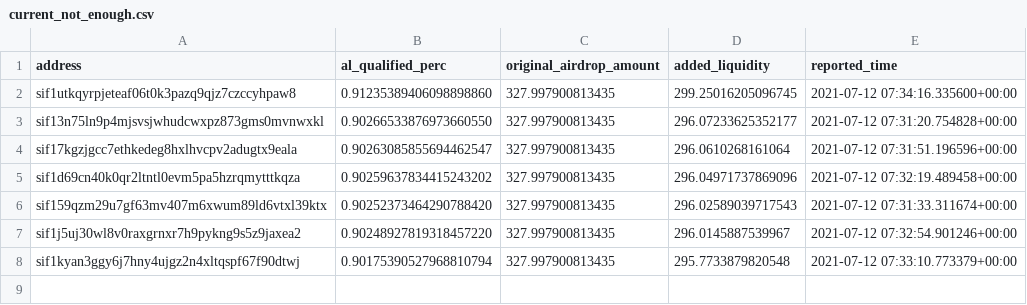
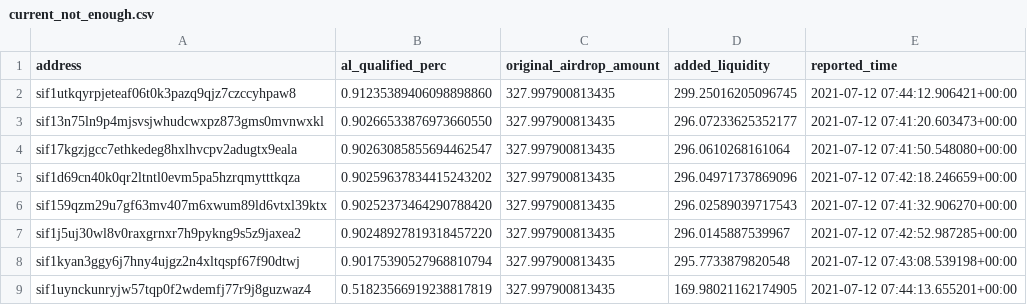
Before and after one commit to Sifchain/airdrop, a CSV file: extracts/current_not_enough.csv, drawn as a sheet.

```diff
--- a/extracts/current_not_enough.csv
+++ b/extracts/current_not_enough.csv
@@ -1,8 +1,9 @@
 address,al_qualified_perc,original_airdrop_amount,added_liquidity,reported_time
-sif1utkqyrpjeteaf06t0k3pazq9qjz7czccyhpaw8,0.91235389406098898860,327.997900813435,299.25016205096745,2021-07-12 07:34:16.335600+00:00
-sif13n75ln9p4mjsvsjwhudcwxpz873gms0mvnwxkl,0.90266533876973660550,327.997900813435,296.07233625352177,2021-07-12 07:31:20.754828+00:00
-sif17kgzjgcc7ethkedeg8hxlhvcpv2adugtx9eala,0.90263085855694462547,327.997900813435,296.0610268161064,2021-07-12 07:31:51.196596+00:00
-sif1d69cn40k0qr2ltntl0evm5pa5hzrqmytttkqza,0.90259637834415243202,327.997900813435,296.04971737869096,2021-07-12 07:32:19.489458+00:00
-sif159qzm29u7gf63mv407m6xwum89ld6vtxl39ktx,0.90252373464290788420,327.997900813435,296.02589039717543,2021-07-12 07:31:33.311674+00:00
-sif1j5uj30wl8v0raxgrnxr7h9pykng9s5z9jaxea2,0.90248927819318457220,327.997900813435,296.0145887539967,2021-07-12 07:32:54.901246+00:00
-sif1kyan3ggy6j7hny4ujgz2n4xltqspf67f90dtwj,0.90175390527968810794,327.997900813435,295.7733879820548,2021-07-12 07:33:10.773379+00:00
+sif1utkqyrpjeteaf06t0k3pazq9qjz7czccyhpaw8,0.91235389406098898860,327.997900813435,299.25016205096745,2021-07-12 07:44:12.906421+00:00
+sif13n75ln9p4mjsvsjwhudcwxpz873gms0mvnwxkl,0.90266533876973660550,327.997900813435,296.07233625352177,2021-07-12 07:41:20.603473+00:00
+sif17kgzjgcc7ethkedeg8hxlhvcpv2adugtx9eala,0.90263085855694462547,327.997900813435,296.0610268161064,2021-07-12 07:41:50.548080+00:00
+sif1d69cn40k0qr2ltntl0evm5pa5hzrqmytttkqza,0.90259637834415243202,327.997900813435,296.04971737869096,2021-07-12 07:42:18.246659+00:00
+sif159qzm29u7gf63mv407m6xwum89ld6vtxl39ktx,0.90252373464290788420,327.997900813435,296.02589039717543,2021-07-12 07:41:32.906270+00:00
+sif1j5uj30wl8v0raxgrnxr7h9pykng9s5z9jaxea2,0.90248927819318457220,327.997900813435,296.0145887539967,2021-07-12 07:42:52.987285+00:00
+sif1kyan3ggy6j7hny4ujgz2n4xltqspf67f90dtwj,0.90175390527968810794,327.997900813435,295.7733879820548,2021-07-12 07:43:08.539198+00:00
+sif1uynckunryjw57tqp0f2wdemfj77r9j8guzwaz4,0.51823566919238817819,327.997900813435,169.98021162174905,2021-07-12 07:44:13.655201+00:00
```
Also changed, not shown: extracts/current_qualified.csv, extracts/no_action_since_airdrop.csv, 1 other file.
